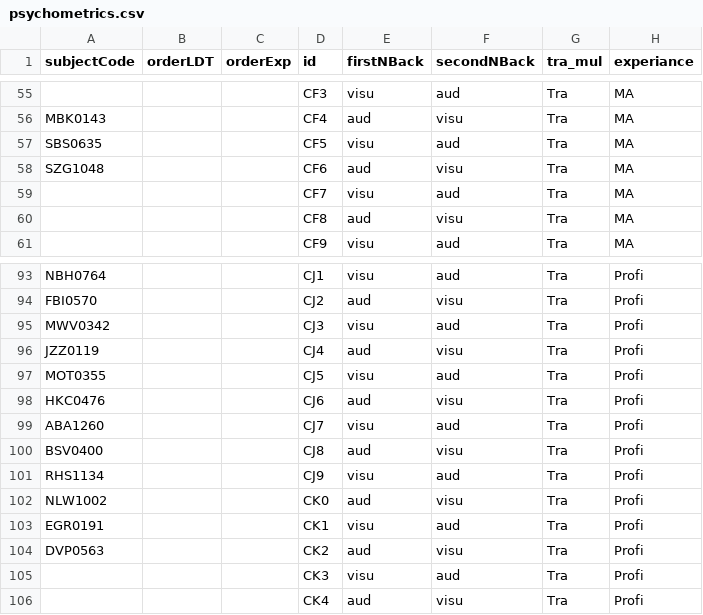
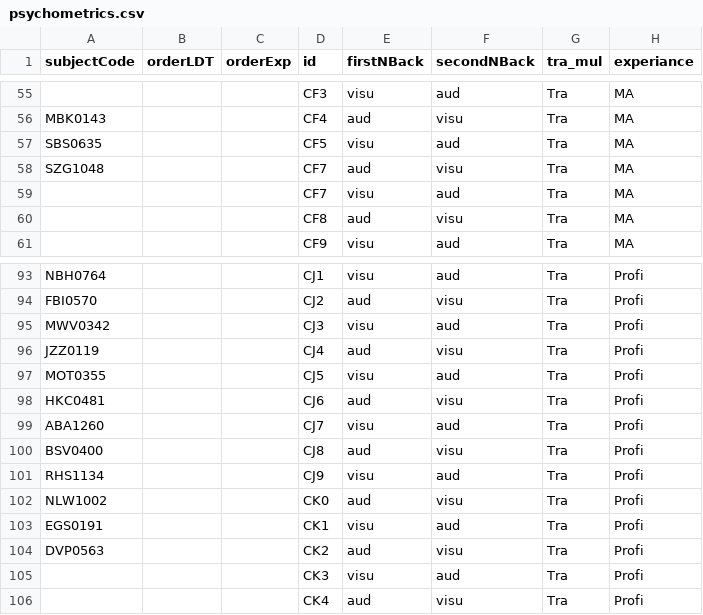
Before and after one commit to mkobi89/Translators, a CSV file: data/rawdata/psychometrics.csv, drawn as a sheet; only a part is shown, gaps mark what is left out; the diff names each change by its address in the sheet, - before the commit and + after, or states it on an @@ line.

```diff
--- a/data/rawdata/psychometrics.csv
+++ b/data/rawdata/psychometrics.csv
-D58 (id): CF6
+D58 (id): CF7
-A98 (subjectCode): HKC0476
+A98 (subjectCode): HKC0481
-A103 (subjectCode): EGR0191
+A103 (subjectCode): EGS0191
```
Also changed, not shown: data/rawdata/hintergrund.csv, data/rawdata/textOutput.csv, 47 other files.
